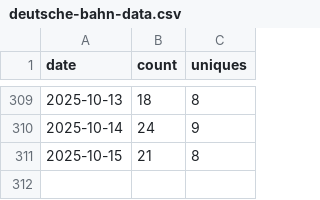
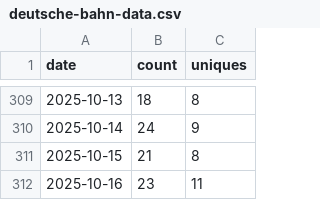
Before and after one commit to piebro/github-repo-traffic-stats, a CSV file: data/github_clones/deutsche-bahn-data.csv, drawn as a sheet; only a part is shown, gaps mark what is left out.

Commit message:
data update

```diff
--- a/data/github_clones/deutsche-bahn-data.csv
+++ b/data/github_clones/deutsche-bahn-data.csv
@@ -311 +311,2 @@ date,count,uniques
 2025-10-15,21,8
+2025-10-16,23,11
```
Also changed, not shown: data/github_clones/factorio-blueprint-visualizer.csv, data/github_clones/fal-ai-mcp-server.csv, 17 other files.
